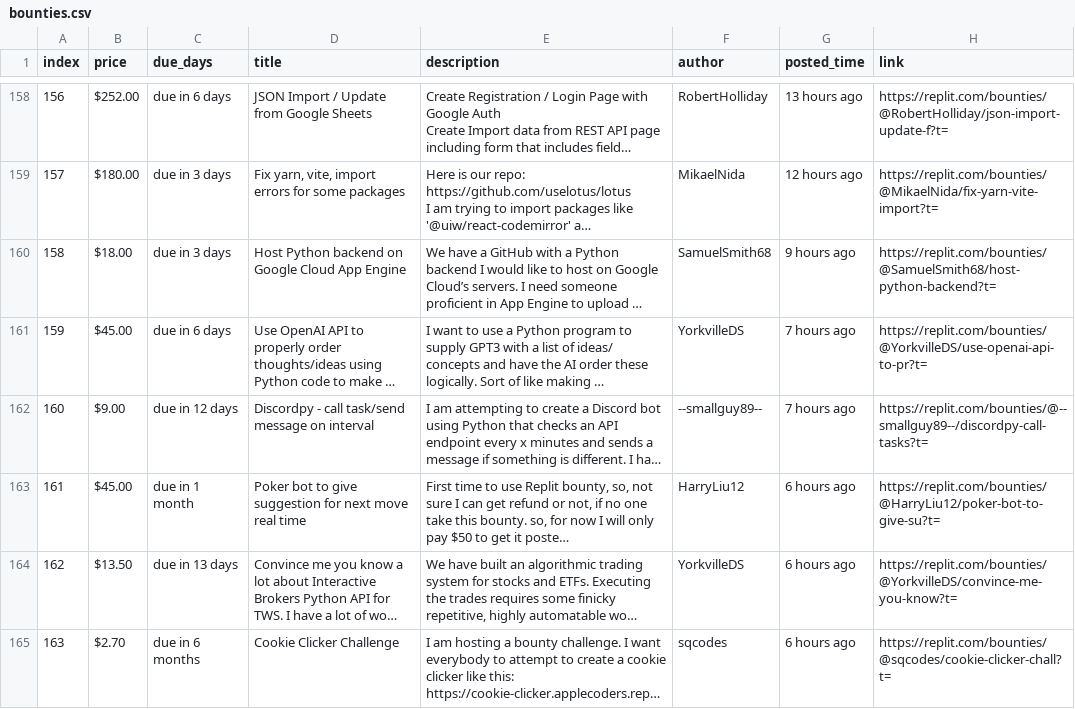
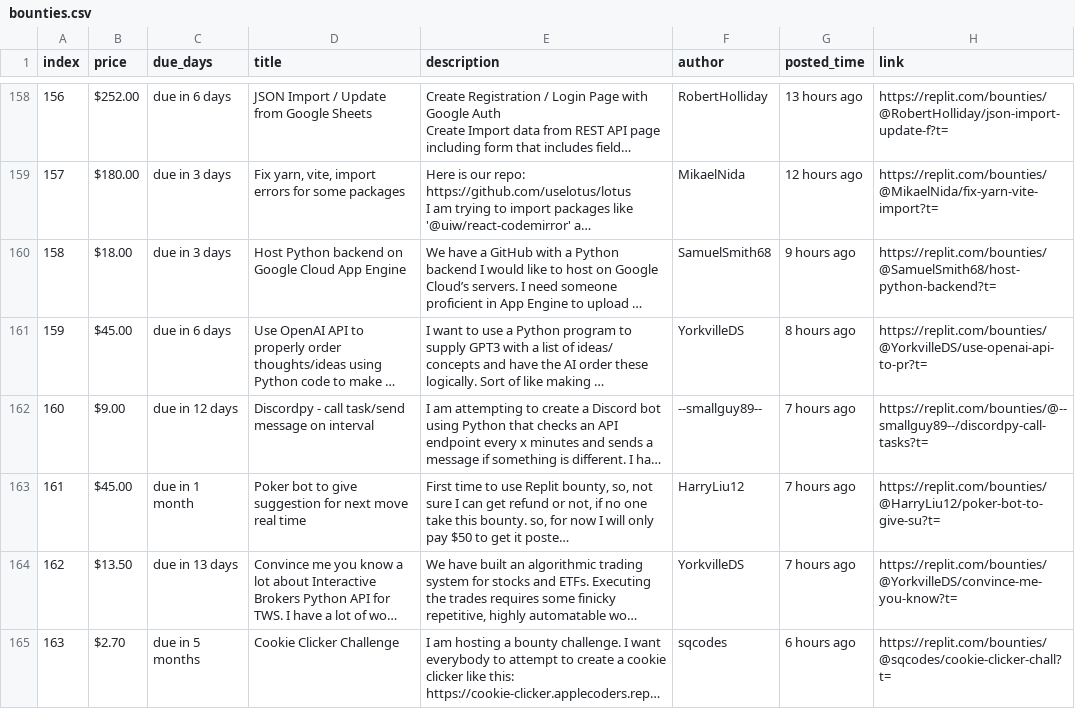
Before and after one commit to YazidKurdi/Replit-bounty-scraper, a CSV file: bounties.csv, drawn as a sheet; only a part is shown, gaps mark what is left out; long unchanged cells end in …; the diff covers the shown part only; the diff names each change by its address in the sheet, - before the commit and + after, or states it on an @@ line.

```diff
--- a/bounties.csv
+++ b/bounties.csv
-G161 (posted_time): 7 hours ago
+G161 (posted_time): 8 hours ago
-G163:G164 (posted_time): 6 hours ago
+G163:G164 (posted_time): 7 hours ago
-C165 (due_days): due in 6 months
+C165 (due_days): due in 5 months
```
Also changed, not shown: 1 added row and 4 edited cells elsewhere in this file, 1 other file.
